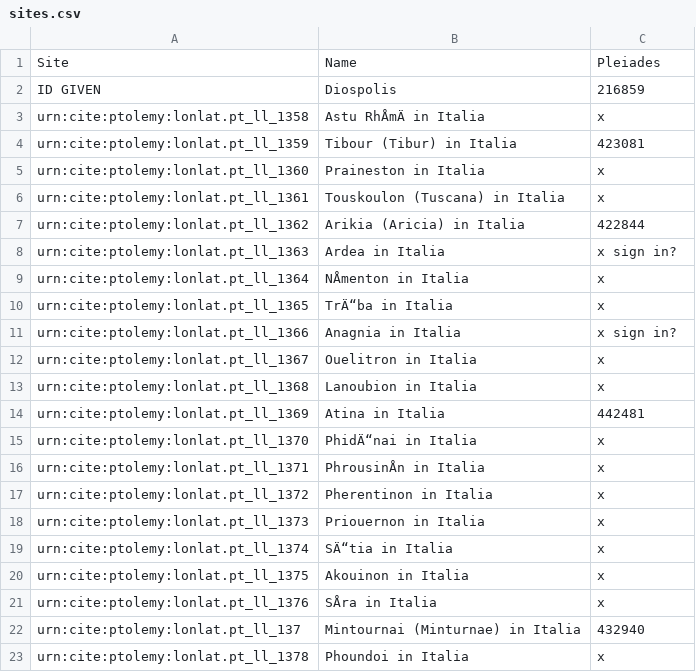
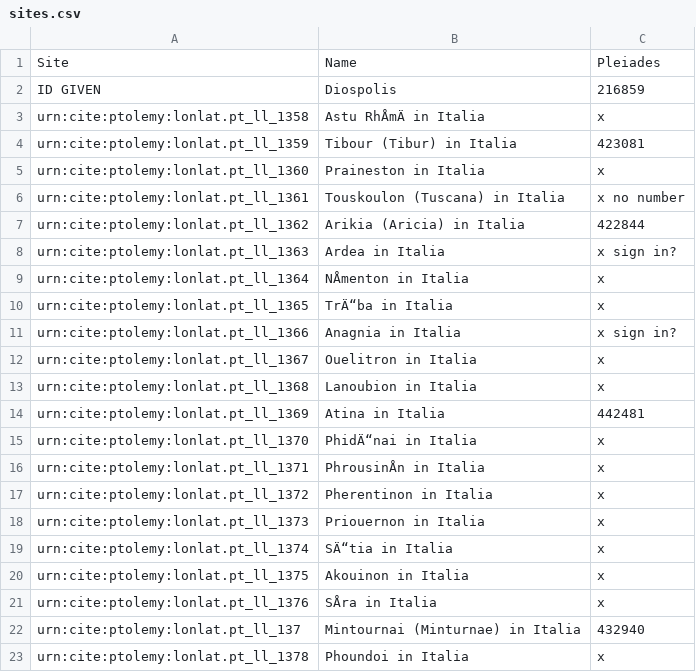
Before and after one commit to WDagostino/DonnyWill-Project-, a CSV file: sites.csv, drawn as a sheet.

Commit message:
Update sites.csv

```diff
--- a/sites.csv
+++ b/sites.csv
@@ -5,3 +5,3 @@ urn:cite:ptolemy:lonlat.pt_ll_1359,"Tibour (Tibur) in Italia",423081
 urn:cite:ptolemy:lonlat.pt_ll_1360,"Praineston in Italia",x
-urn:cite:ptolemy:lonlat.pt_ll_1361,"Touskoulon (Tuscana) in Italia",x
+urn:cite:ptolemy:lonlat.pt_ll_1361,"Touskoulon (Tuscana) in Italia","x no number"
 urn:cite:ptolemy:lonlat.pt_ll_1362,"Arikia (Aricia) in Italia",422844
```
